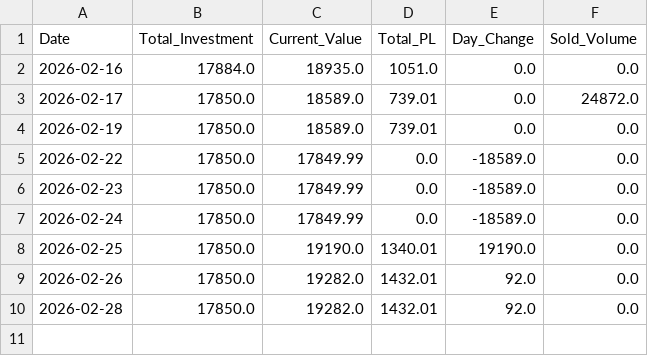
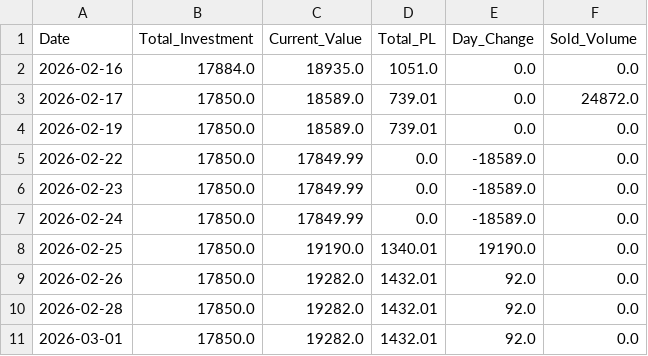
Before and after one commit to Jagdishsah/Neon_Backend, a CSV file: wealth.csv, drawn as a sheet; the diff names each change by its address in the sheet, - before the commit and + after, or states it on an @@ line.

Commit message:
Update wealth.csv

```diff
--- a/wealth.csv
+++ b/wealth.csv
+row 11: 2026-03-01 | 17850.0 | 19282.0 | 1432.01 | 92.0 | 0.0
```
